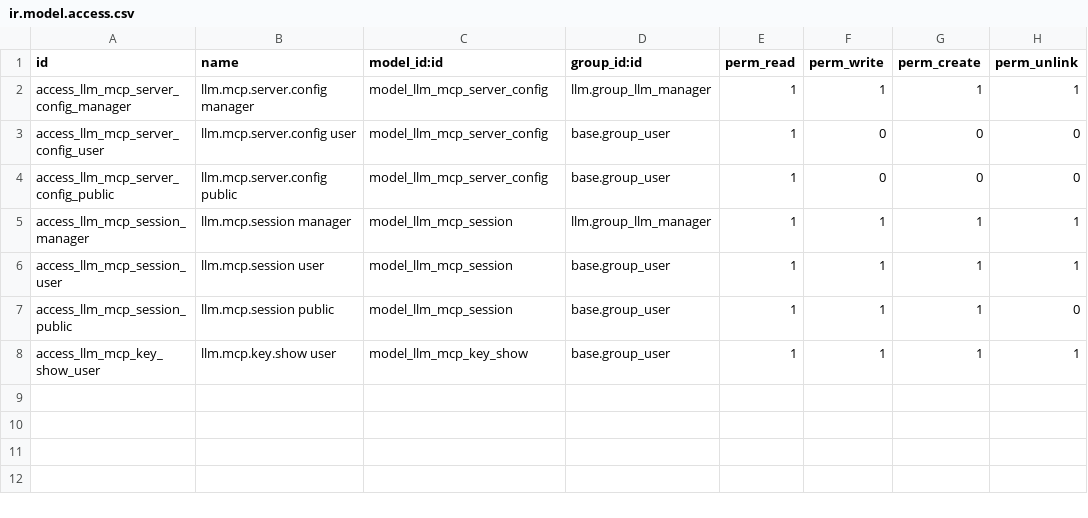
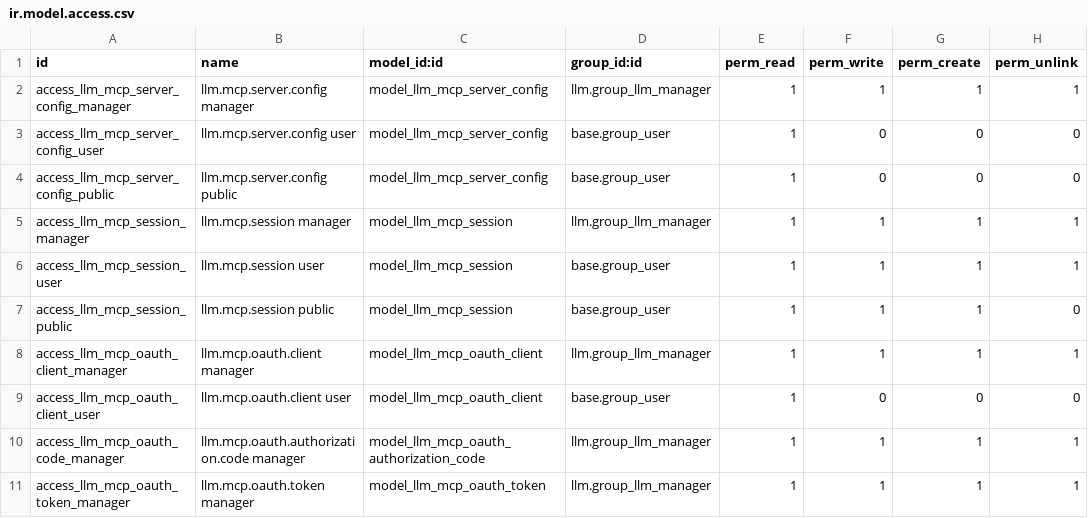
Before and after one commit to MokbelandCo/odoo-llm, a CSV file: llm_mcp_server/security/ir.model.access.csv, drawn as a sheet.

```diff
--- a/llm_mcp_server/security/ir.model.access.csv
+++ b/llm_mcp_server/security/ir.model.access.csv
@@ -7,2 +7,5 @@ access_llm_mcp_session_user,llm.mcp.session user,model_llm_mcp_session,base.grou
 access_llm_mcp_session_public,llm.mcp.session public,model_llm_mcp_session,base.group_user,1,1,1,0
-access_llm_mcp_key_show_user,llm.mcp.key.show user,model_llm_mcp_key_show,base.group_user,1,1,1,1
+access_llm_mcp_oauth_client_manager,llm.mcp.oauth.client manager,model_llm_mcp_oauth_client,llm.group_llm_manager,1,1,1,1
+access_llm_mcp_oauth_client_user,llm.mcp.oauth.client user,model_llm_mcp_oauth_client,base.group_user,1,0,0,0
+access_llm_mcp_oauth_code_manager,llm.mcp.oauth.authorization.code manager,model_llm_mcp_oauth_authorization_code,llm.group_llm_manager,1,1,1,1
+access_llm_mcp_oauth_token_manager,llm.mcp.oauth.token manager,model_llm_mcp_oauth_token,llm.group_llm_manager,1,1,1,1
```
Also changed, not shown: 19 other files.
